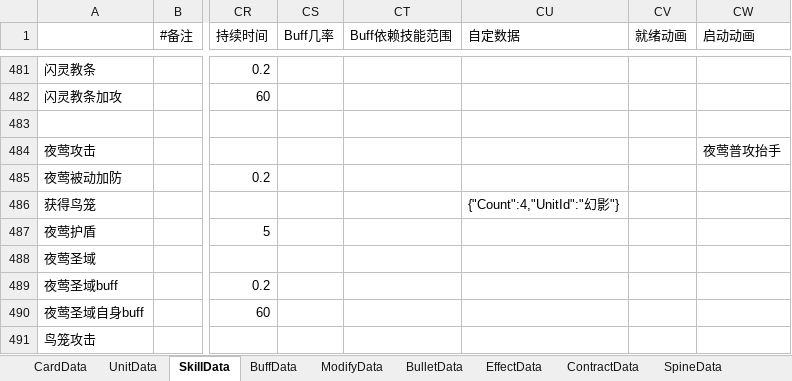
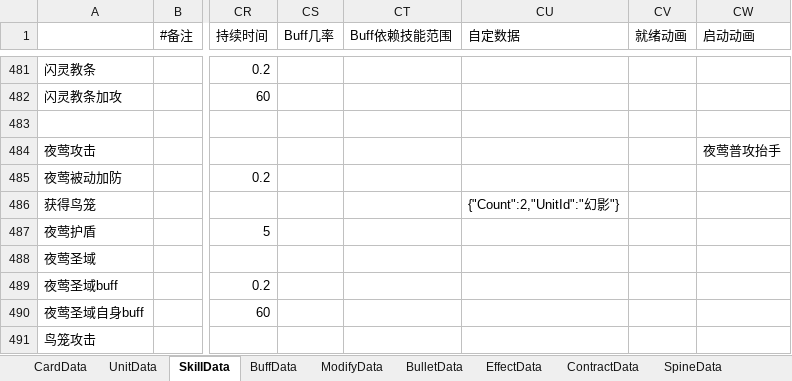
Before and after one commit to XR-857342619/ArkN, an Excel workbook: Excel/Main/battle.xlsx, sheet SkillData, drawn as a sheet; only a part is shown, gaps mark what is left out; values as stored, in another font and other column widths than the file's, no borders; the diff names each change by its address in the sheet, - before the commit and + after, or states it on an @@ line.

```diff
--- a/Excel/Main/battle.xlsx (sheet SkillData)
+++ b/Excel/Main/battle.xlsx (sheet SkillData)
-CU486 (自定数据): {"Count":4,"UnitId":"幻影"}
+CU486 (自定数据): {"Count":2,"UnitId":"幻影"}
```
Also changed, not shown: 12 other files.
